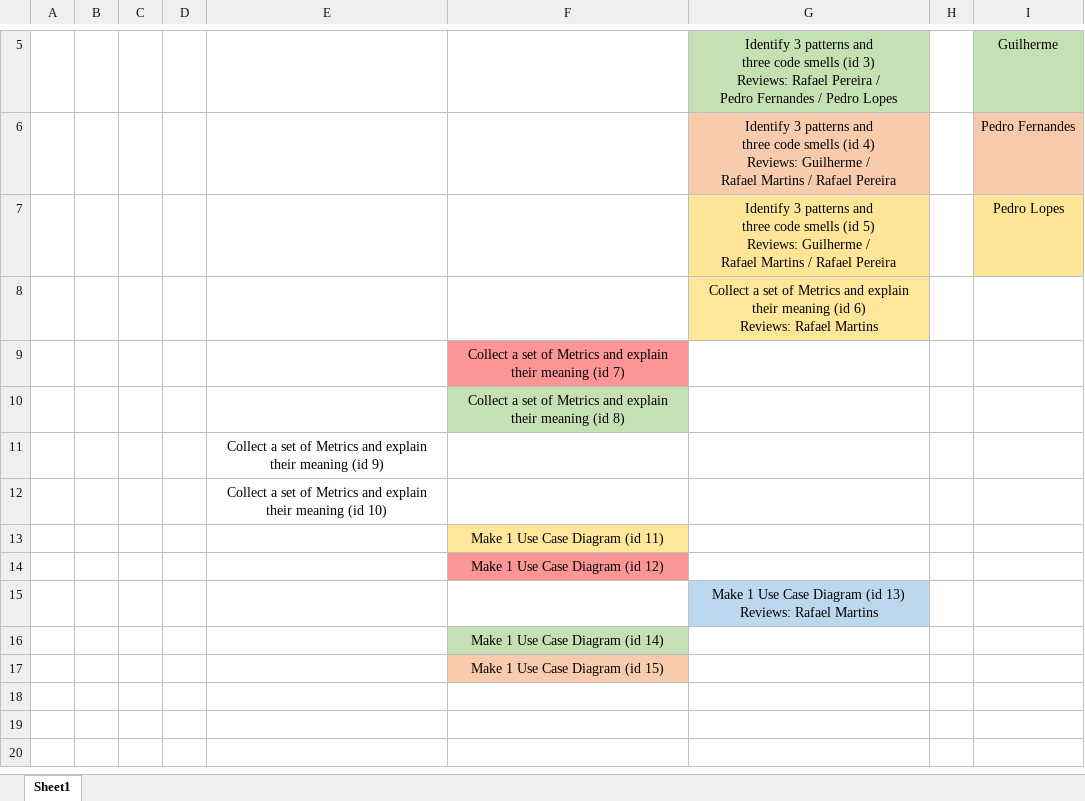
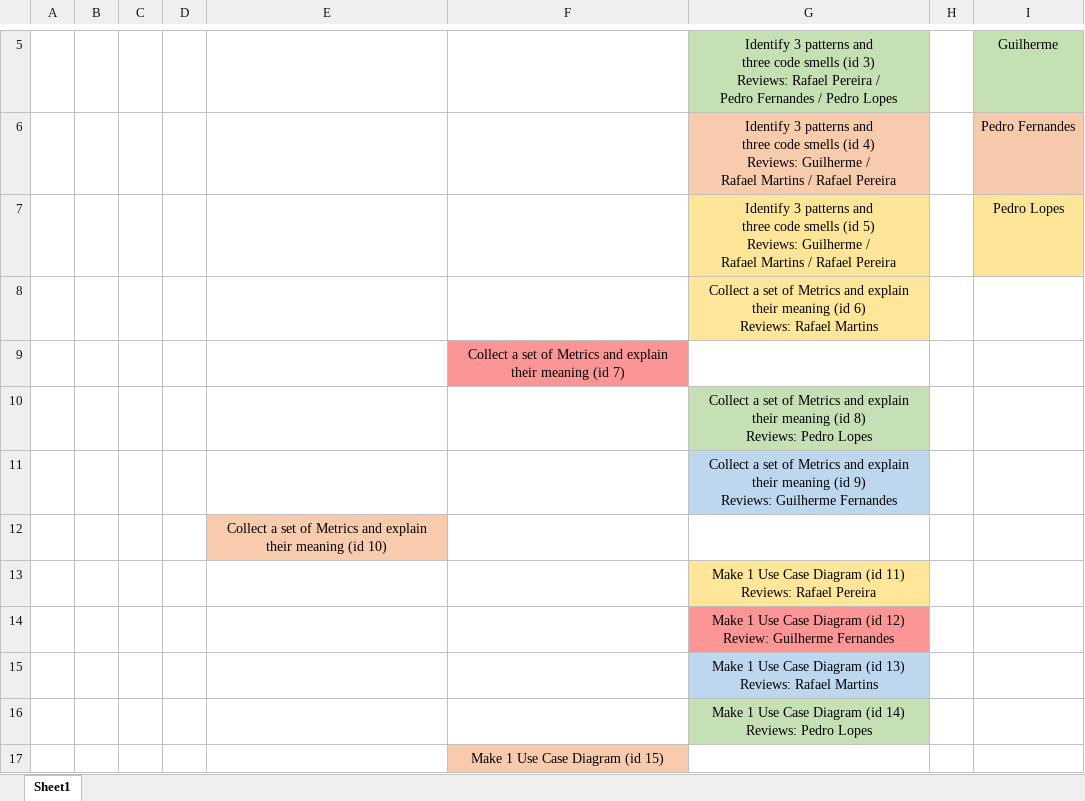
Before and after one commit to Gui28F/SE2223_57514_60045_60602_60694_60700, an Excel workbook: Project/Scrum board.xlsx, sheet Sheet1, drawn as a sheet; only a part is shown, gaps mark what is left out; values as stored, in another font and other column widths than the file's, no borders; removed rows and columns are numbered as before the commit, all else as after; ↵ is a line break in a cell; the diff names each change by its address in the sheet, - before the commit and + after, or states it on an @@ line.

Commit message:
Updated Scrum Files

```diff
--- a/Project/Scrum board.xlsx (sheet Sheet1)
+++ b/Project/Scrum board.xlsx (sheet Sheet1)
-row 10:  |  |  |  |  | Collect a set of Metrics and explain their meaning (id 8)
-row 11:  |  |  |  | Collect a set of Metrics and explain their meaning (id 9)
+row 10:  |  |  |  |  |  | Collect a set of Metrics and explain their meaning (id 8) ↵ Reviews: Pedro Lopes
+row 11:  |  |  |  |  |  | Collect a set of Metrics and explain their meaning (id 9) ↵ Reviews: Guilherme Fernandes
-E12 fill: none
+E12 fill: #F8CBAD
-row 13:  |  |  |  |  | Make 1 Use Case Diagram (id 11)
-row 14:  |  |  |  |  | Make 1 Use Case Diagram (id 12)
+row 13:  |  |  |  |  |  | Make 1 Use Case Diagram (id 11) ↵ Reviews: Rafael Pereira
+row 14:  |  |  |  |  |  | Make 1 Use Case Diagram (id 12) ↵ Review: Guilherme Fernandes
-row 16:  |  |  |  |  | Make 1 Use Case Diagram (id 14)
+row 16:  |  |  |  |  |  | Make 1 Use Case Diagram (id 14) ↵ Reviews: Pedro Lopes
```
Also changed, not shown: Project/Phase 2/Sprint2/Burndown Chart.xlsx, Project/Phase 2/Sprint2/Sprint Backlog.xlsx.
